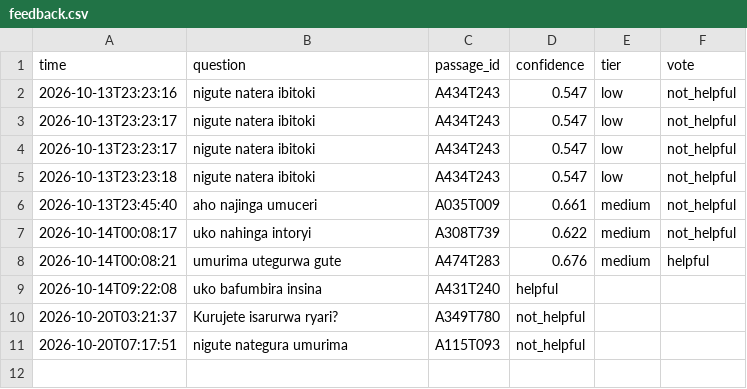
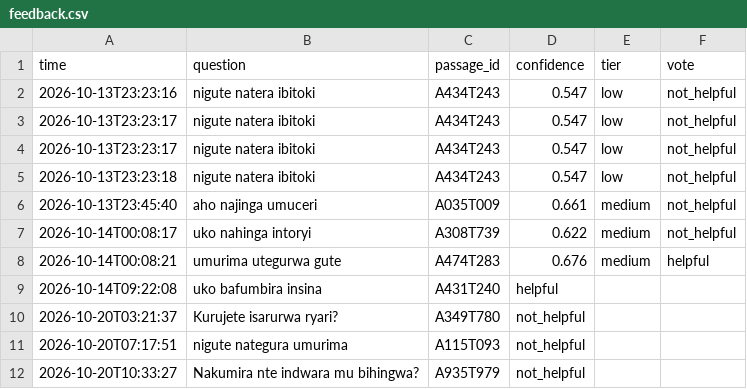
Before and after one commit to carine-ahishakiye/Mfasha-Chatbot-, a CSV file: results/feedback.csv, drawn as a sheet.

```diff
--- a/results/feedback.csv
+++ b/results/feedback.csv
@@ -11 +11,2 @@
 2026-10-20T07:17:51,nigute nategura umurima,A115T093,not_helpful
+2026-10-20T10:33:27,Nakumira nte indwara mu bihingwa?,A935T979,not_helpful
```
Also changed, not shown: results/app_log.csv, 3 other files.
